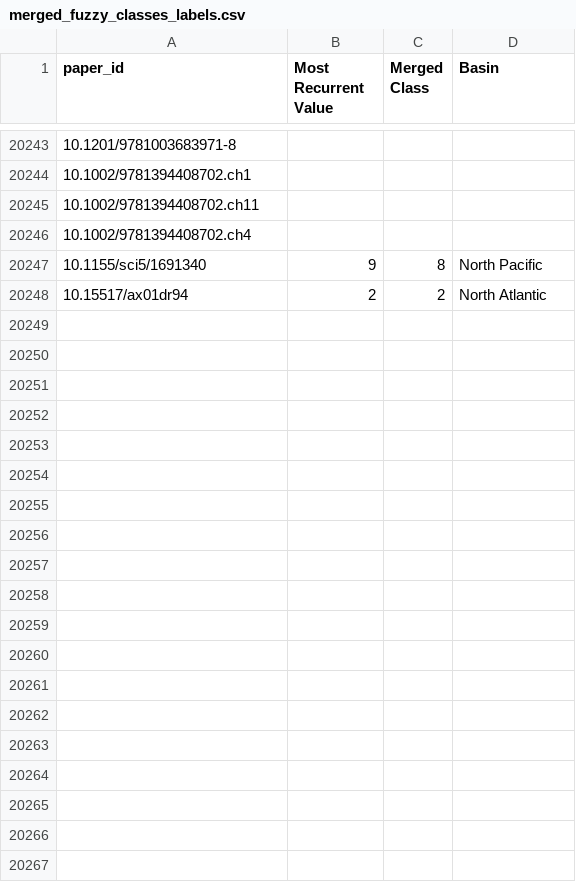
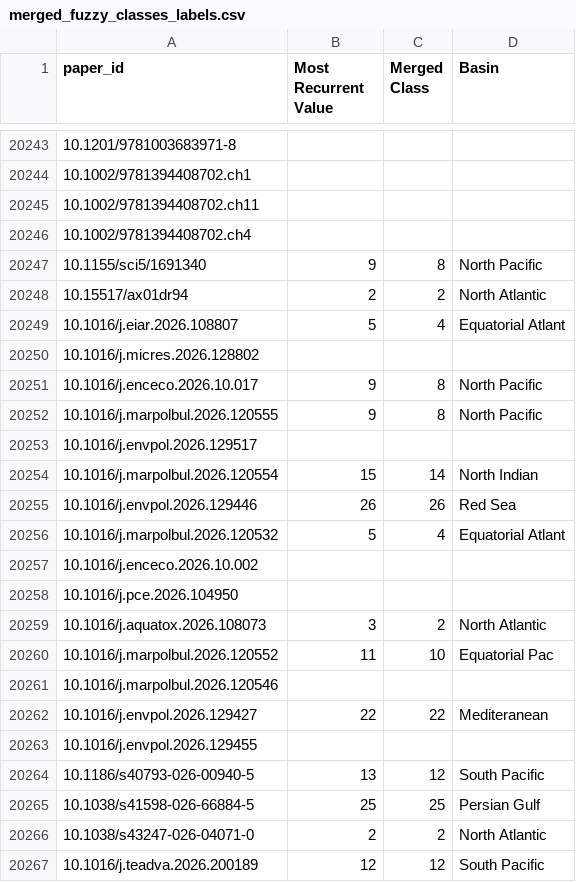
Before and after one commit to henrique-back/mpl_topics_live, a CSV file: NER/merged_fuzzy_classes_labels.csv, drawn as a sheet; only a part is shown, gaps mark what is left out; the diff covers the shown part only; the diff names each change by its address in the sheet, - before the commit and + after, or states it on an @@ line.

```diff
--- a/NER/merged_fuzzy_classes_labels.csv
+++ b/NER/merged_fuzzy_classes_labels.csv
+row 20249: 10.1016/j.eiar.2026.108807 | 5 | 4 | Equatorial Atlant
+row 20250: 10.1016/j.micres.2026.128802
+row 20251: 10.1016/j.enceco.2026.10.017 | 9 | 8 | North Pacific
+row 20252: 10.1016/j.marpolbul.2026.120555 | 9 | 8 | North Pacific
+row 20253: 10.1016/j.envpol.2026.129517
+row 20254: 10.1016/j.marpolbul.2026.120554 | 15 | 14 | North Indian
+row 20255: 10.1016/j.envpol.2026.129446 | 26 | 26 | Red Sea
+row 20256: 10.1016/j.marpolbul.2026.120532 | 5 | 4 | Equatorial Atlant
+row 20257: 10.1016/j.enceco.2026.10.002
+row 20258: 10.1016/j.pce.2026.104950
+row 20259: 10.1016/j.aquatox.2026.108073 | 3 | 2 | North Atlantic
+row 20260: 10.1016/j.marpolbul.2026.120552 | 11 | 10 | Equatorial Pac
+row 20261: 10.1016/j.marpolbul.2026.120546
+row 20262: 10.1016/j.envpol.2026.129427 | 22 | 22 | Mediteranean
+row 20263: 10.1016/j.envpol.2026.129455
+row 20264: 10.1186/s40793-026-00940-5 | 13 | 12 | South Pacific
+row 20265: 10.1038/s41598-026-66884-5 | 25 | 25 | Persian Gulf
+row 20266: 10.1038/s43247-026-04071-0 | 2 | 2 | North Atlantic
+row 20267: 10.1016/j.teadva.2026.200189 | 12 | 12 | South Pacific
```
Also changed, not shown: 41 added rows elsewhere in this file, NER/all_locations.csv, NER/fuzzy_location_data.csv, 31 other files.
